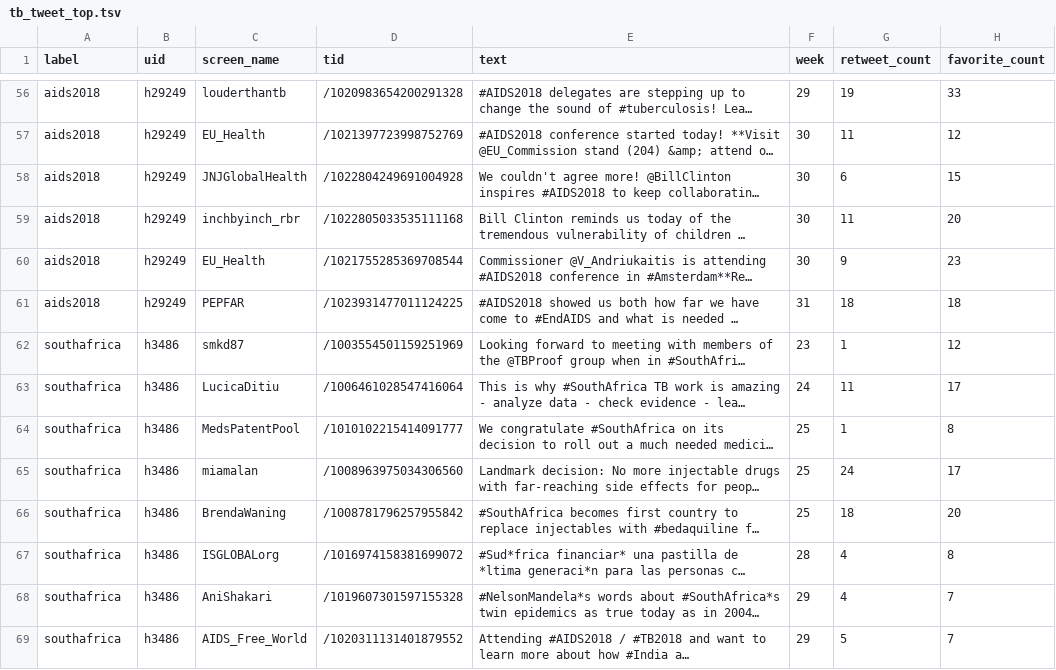
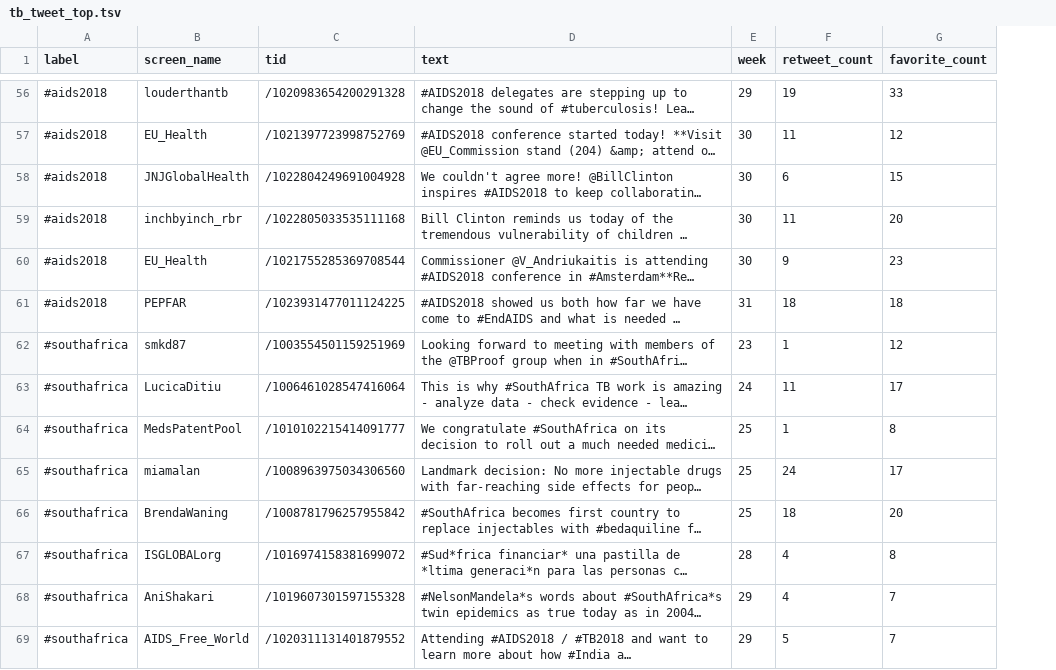
Before and after one commit to repmax/chart, a TSV file: tb_tweet_top.tsv, drawn as a sheet; only a part is shown, gaps mark what is left out; long unchanged cells end in …; the diff covers the shown part only; the diff names each change by its address in the sheet, - before the commit and + after, or states it on an @@ line.

```diff
--- a/tb_tweet_top.tsv
+++ b/tb_tweet_top.tsv
-column B (uid), rows 56-69: h29249 | h29249 | h29249 | h29249 | h29249 | h29249 | h3486 | h3486 | h3486 | h3486 | h3486 | h3486 | h3486 | h3486
-A56:A61 (label): aids2018
+A56:A61 (label): #aids2018
-A62:A69 (label): southafrica
+A62:A69 (label): #southafrica
```
Also changed, not shown: 131 edited cells elsewhere in this file, tb_tweet_steam.tsv.
